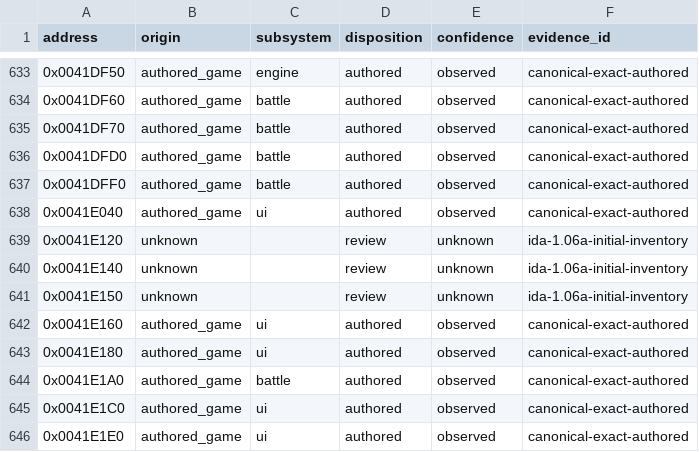
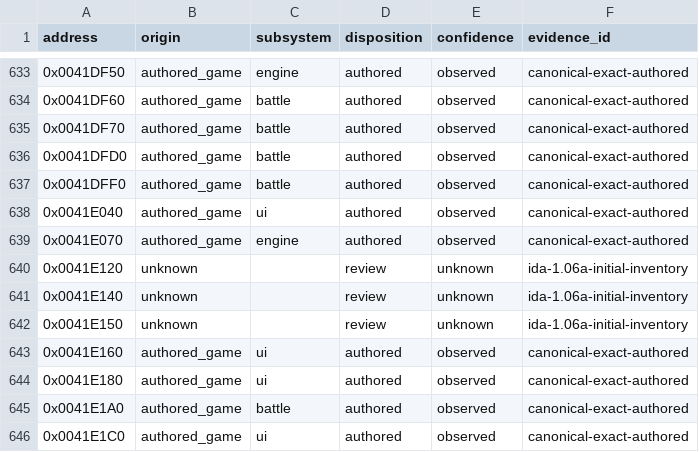
Before and after one commit to N0zoM1z0/th105, a CSV file: config/function-origins.csv, drawn as a sheet; only a part is shown, gaps mark what is left out; the shorter side is filled out with more unchanged rows; the diff names each change by its address in the sheet, - before the commit and + after, or states it on an @@ line.

```diff
--- a/config/function-origins.csv
+++ b/config/function-origins.csv
+row 639: 0x0041E070 | authored_game | engine | authored | observed | canonical-exact-authored
```
Also changed, not shown: config/implemented.csv, config/matches.csv, 13 other files.
